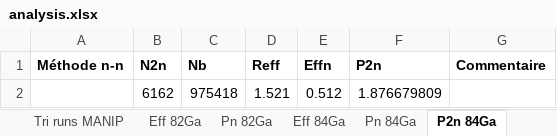
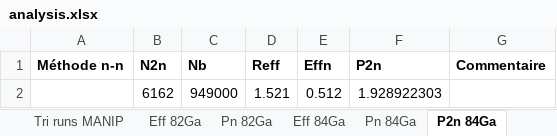
Before and after one commit to EmileCanta/N-RI-22, an Excel workbook: divers/analysis.xlsx, sheet P2n 84Ga, drawn as a sheet; values as stored, in another font and other column widths than the file's, no borders; charts and pictures not drawn; the diff names each change by its address in the sheet, - before the commit and + after, or states it on an @@ line.

```diff
--- a/divers/analysis.xlsx (sheet P2n 84Ga)
+++ b/divers/analysis.xlsx (sheet P2n 84Ga)
-C2 (Nb): 975418
+C2 (Nb): 949000
-F2 (P2n): 1.876679809
+F2 (P2n): 1.928922303
```
Also changed, not shown: sheet Pn 84Ga, charts or pictures, 51 other files.
